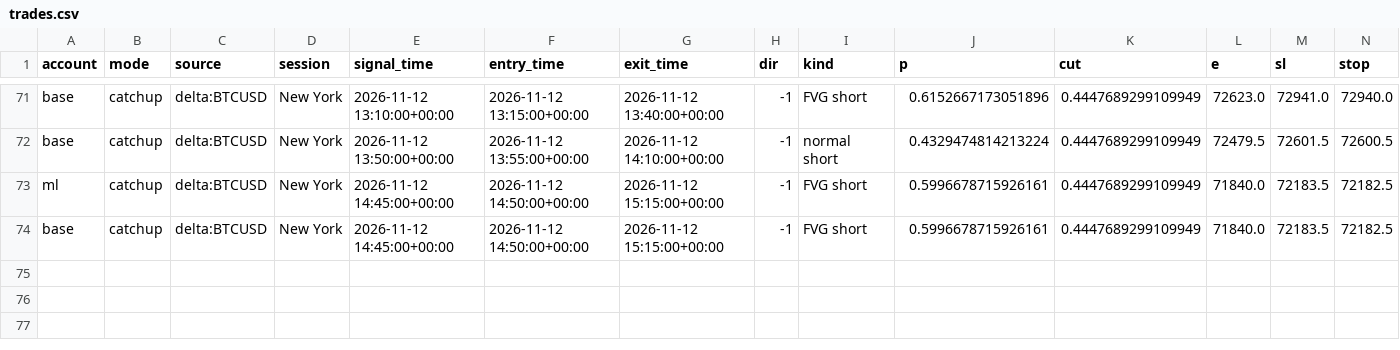
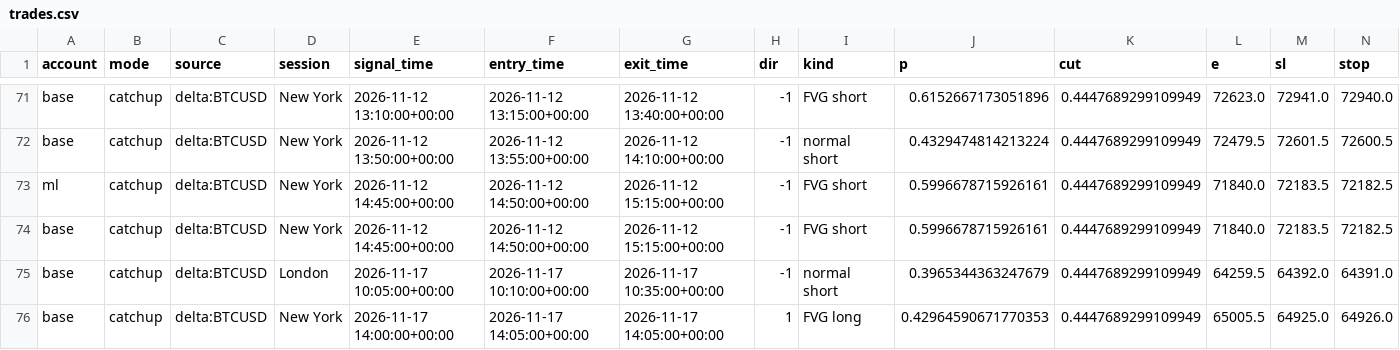
Before and after one commit to lcs2024016-arch/btcbot, a CSV file: state/trades.csv, drawn as a sheet; only a part is shown, gaps mark what is left out; rows hold the shown columns only; the diff names each change by its address in the sheet, - before the commit and + after, or states it on an @@ line.

```diff
--- a/state/trades.csv
+++ b/state/trades.csv
+row 75: base | catchup | delta:BTCUSD | London | 2026-11-17 10:05:00+00:00 | 2026-11-17 10:10:00+00:00 | 2026-11-17 10:35:00+00:00 | -1 | normal short | 0.3965344363247679 | 0.4447689299109949 | 64259.5 | 64392.0 | 64391.0
+row 76: base | catchup | delta:BTCUSD | New York | 2026-11-17 14:00:00+00:00 | 2026-11-17 14:05:00+00:00 | 2026-11-17 14:05:00+00:00 | 1 | FVG long | 0.42964590671770353 | 0.4447689299109949 | 65005.5 | 64925.0 | 64926.0
```
Also changed, not shown: state/signals.csv, 4 other files.
